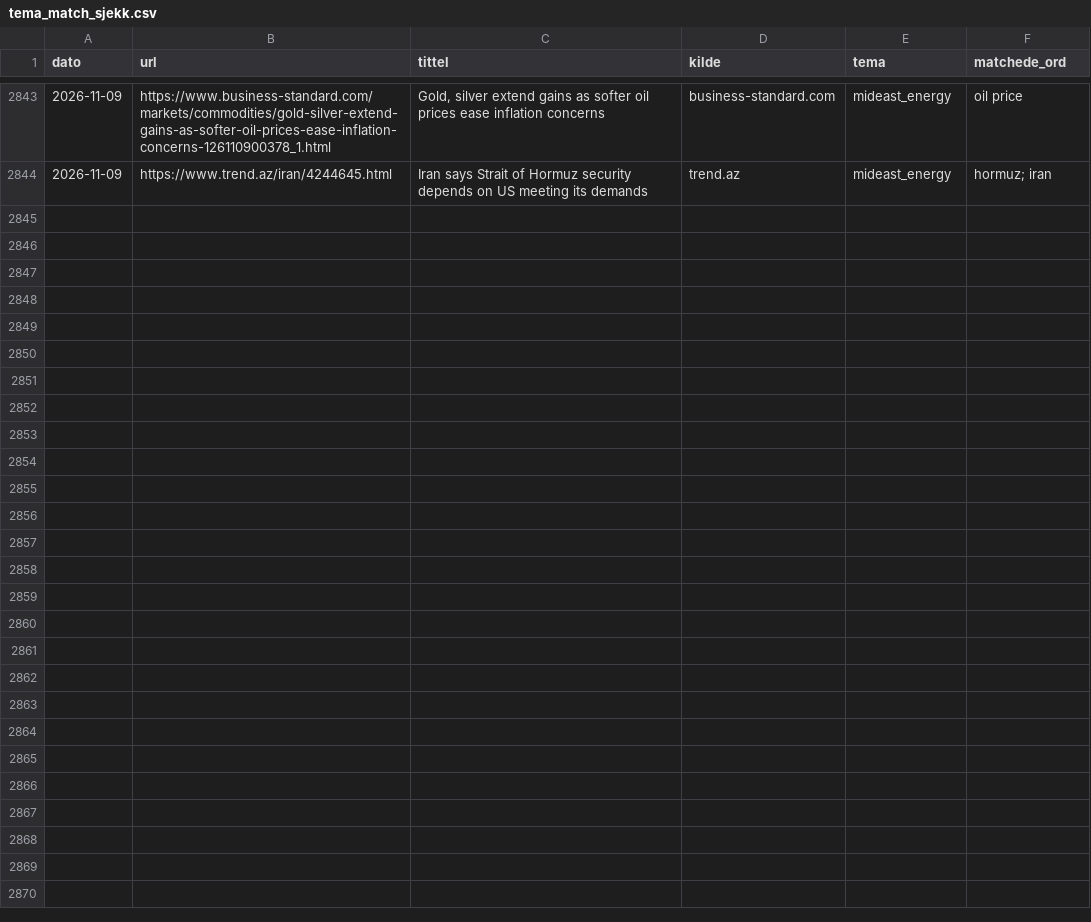
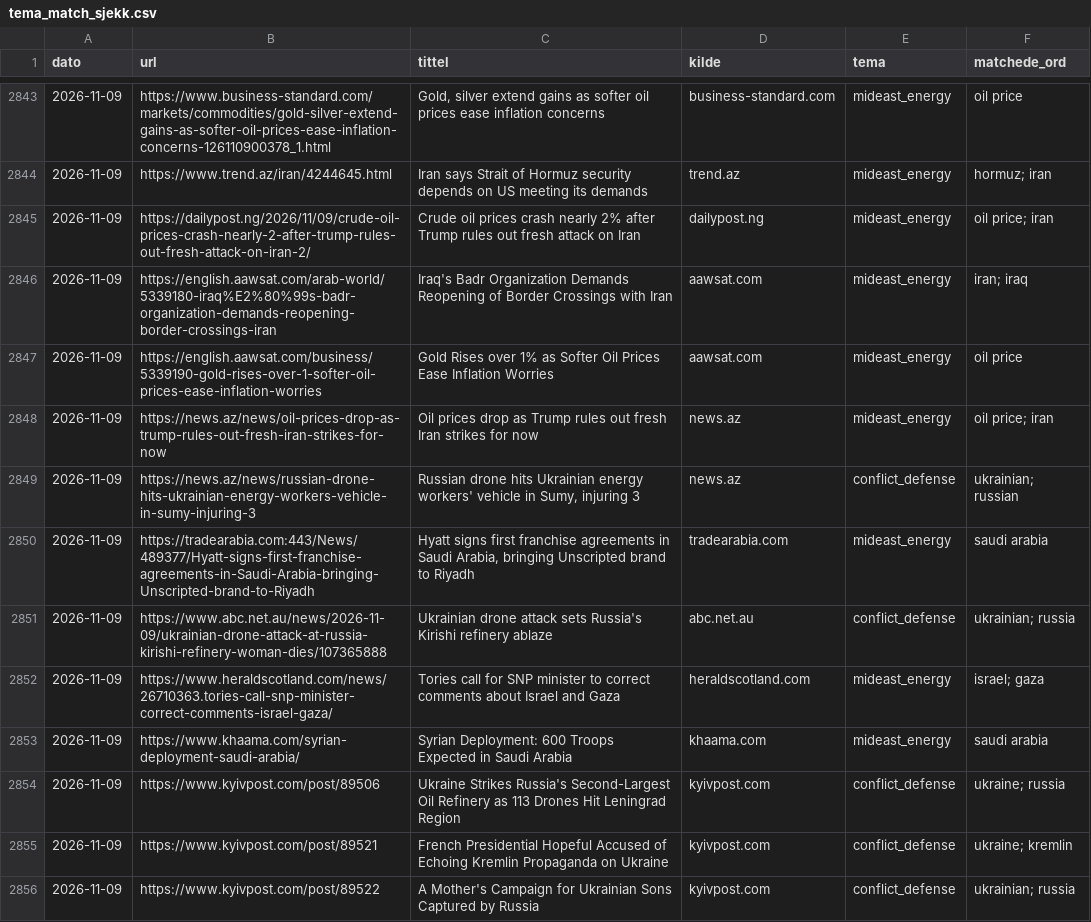
Before and after one commit to Feelwet/signal-tool, a CSV file: logs/tema_match_sjekk.csv, drawn as a sheet; only a part is shown, gaps mark what is left out; the diff covers the shown part only; the diff names each change by its address in the sheet, - before the commit and + after, or states it on an @@ line.

```diff
--- a/logs/tema_match_sjekk.csv
+++ b/logs/tema_match_sjekk.csv
+row 2845: 2026-11-09 | https://dailypost.ng/2026/11/09/crude-oil-prices-crash-nearly-2-after-trump-rules-out-fresh-attack-on-iran-2/ | Crude oil prices crash nearly 2% after Trump rules out fresh attack on Iran | dailypost.ng | mideast_energy | oil price; iran
+row 2846: 2026-11-09 | https://english.aawsat.com/arab-world/5339180-iraq%E2%80%99s-badr-organization-demands-reopening-border-crossings-iran | Iraq's Badr Organization Demands Reopening of Border Crossings with Iran | aawsat.com | mideast_energy | iran; iraq
+row 2847: 2026-11-09 | https://english.aawsat.com/business/5339190-gold-rises-over-1-softer-oil-prices-ease-inflation-worries | Gold Rises over 1% as Softer Oil Prices Ease Inflation Worries | aawsat.com | mideast_energy | oil price
+row 2848: 2026-11-09 | https://news.az/news/oil-prices-drop-as-trump-rules-out-fresh-iran-strikes-for-now | Oil prices drop as Trump rules out fresh Iran strikes for now | news.az | mideast_energy | oil price; iran
+row 2849: 2026-11-09 | https://news.az/news/russian-drone-hits-ukrainian-energy-workers-vehicle-in-sumy-injuring-3 | Russian drone hits Ukrainian energy workers' vehicle in Sumy, injuring 3 | news.az | conflict_defense | ukrainian; russian
+row 2850: 2026-11-09 | https://tradearabia.com:443/News/489377/Hyatt-signs-first-franchise-agreements-in-Saudi-Arabia-bringing-Unscripted-brand-to-Riyadh | Hyatt signs first franchise agreements in Saudi Arabia, bringing Unscripted brand to Riyadh | tradearabia.com | mideast_energy | saudi arabia
+row 2851: 2026-11-09 | https://www.abc.net.au/news/2026-11-09/ukrainian-drone-attack-at-russia-kirishi-refinery-woman-dies/107365888 | Ukrainian drone attack sets Russia's Kirishi refinery ablaze | abc.net.au | conflict_defense | ukrainian; russia
+row 2852: 2026-11-09 | https://www.heraldscotland.com/news/26710363.tories-call-snp-minister-correct-comments-israel-gaza/ | Tories call for SNP minister to correct comments about Israel and Gaza | heraldscotland.com | mideast_energy | israel; gaza
+row 2853: 2026-11-09 | https://www.khaama.com/syrian-deployment-saudi-arabia/ | Syrian Deployment: 600 Troops Expected in Saudi Arabia | khaama.com | mideast_energy | saudi arabia
+row 2854: 2026-11-09 | https://www.kyivpost.com/post/89506 | Ukraine Strikes Russia's Second-Largest Oil Refinery as 113 Drones Hit Leningrad Region | kyivpost.com | conflict_defense | ukraine; russia
+row 2855: 2026-11-09 | https://www.kyivpost.com/post/89521 | French Presidential Hopeful Accused of Echoing Kremlin Propaganda on Ukraine | kyivpost.com | conflict_defense | ukraine; kremlin
+row 2856: 2026-11-09 | https://www.kyivpost.com/post/89522 | A Mother's Campaign for Ukrainian Sons Captured by Russia | kyivpost.com | conflict_defense | ukrainian; russia
```
Also changed, not shown: 12 added rows elsewhere in this file, 2 other files.
